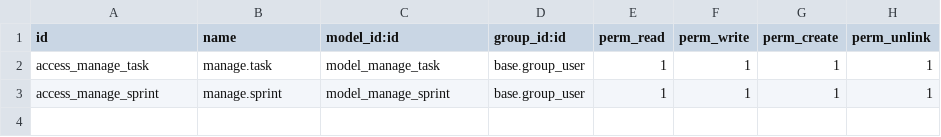
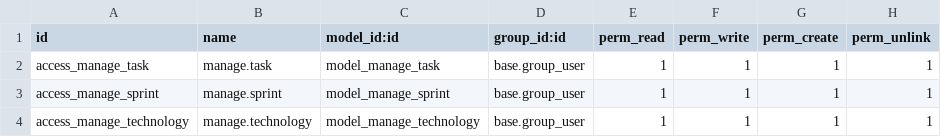
Before and after one commit to wldrocha/odoo_test, a CSV file: dev-addons/manage/security/ir.model.access.csv, drawn as a sheet; the diff names each change by its address in the sheet, - before the commit and + after, or states it on an @@ line.

Commit message:
[ADD] table tech and relation

```diff
--- a/dev-addons/manage/security/ir.model.access.csv
+++ b/dev-addons/manage/security/ir.model.access.csv
+row 4: access_manage_technology | manage.technology | model_manage_technology | base.group_user | 1 | 1 | 1 | 1
```
Also changed, not shown: 2 other files.
